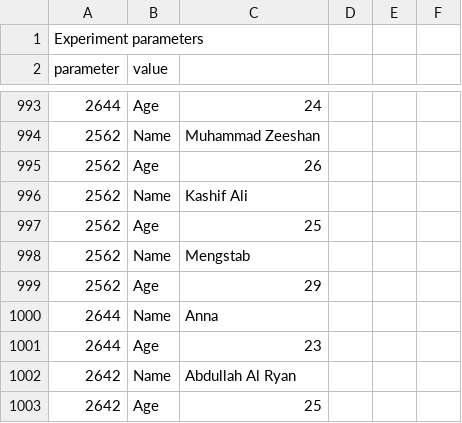
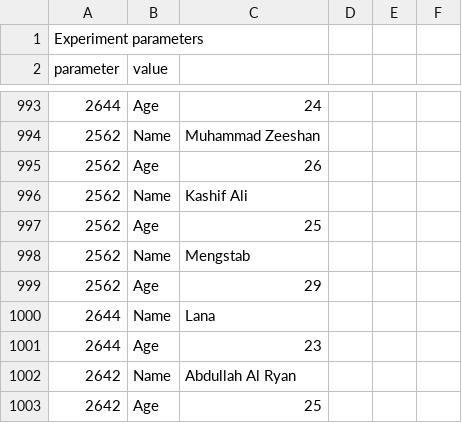
Before and after one commit to hamzafer/super-resolution-color, a CSV file: Super-Resolution-Color-Imaging-results.csv, drawn as a sheet; only a part is shown, gaps mark what is left out; the diff names each change by its address in the sheet, - before the commit and + after, or states it on an @@ line.

```diff
--- a/Super-Resolution-Color-Imaging-results.csv
+++ b/Super-Resolution-Color-Imaging-results.csv
-C1000: Anna
+C1000: Lana
```
Also changed, not shown: 2 other files.
